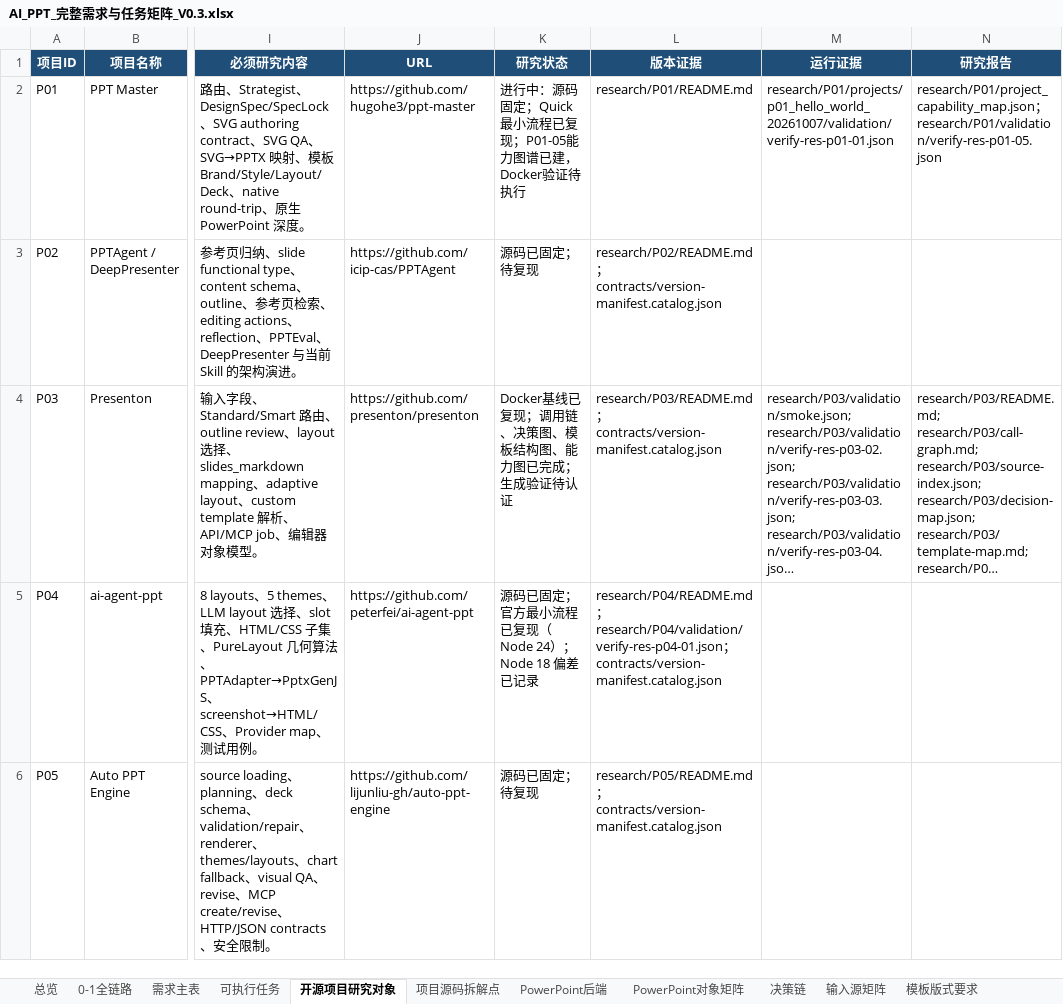
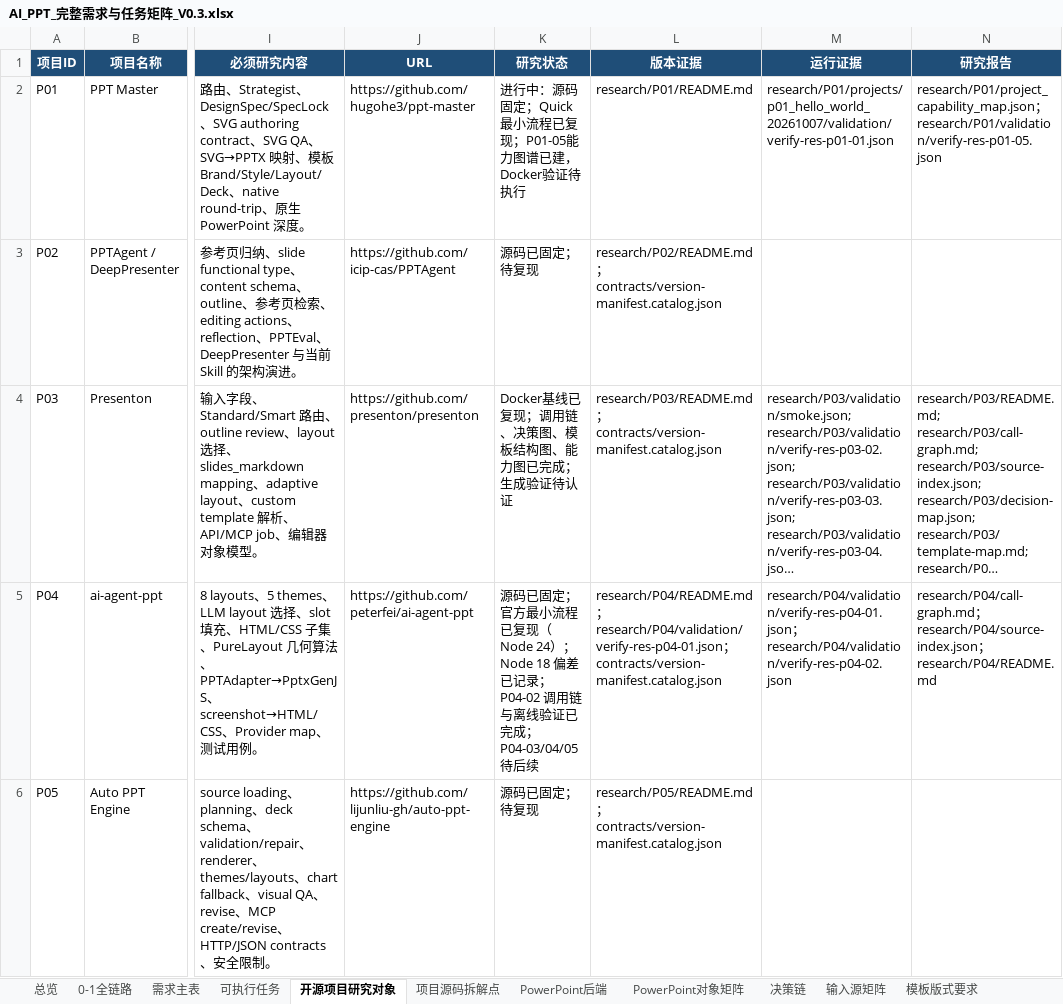
Before and after one commit to XXYoLoong/YoloongPPT, an Excel workbook: AI_PPT_完整需求与任务矩阵_V0.3.xlsx, sheet 开源项目研究对象, drawn as a sheet; only a part is shown, gaps mark what is left out; long unchanged cells end in …; values as stored, in another font and other column widths than the file's, no borders; conditional formats and table styles not drawn; the diff names each change by its address in the sheet, - before the commit and + after, or states it on an @@ line.

```diff
--- a/AI_PPT_完整需求与任务矩阵_V0.3.xlsx (sheet 开源项目研究对象)
+++ b/AI_PPT_完整需求与任务矩阵_V0.3.xlsx (sheet 开源项目研究对象)
-K5 (研究状态): …差已记录
+K5 (研究状态): …差已记录；P04-02 调用链与离线验证已完成；P04-03/04/05 待后续
-M5 (运行证据): (empty)
+M5 (运行证据): research/P04/validation/verify-res-p04-01.json；research/P04/validation/verify-res-p04-02.json
-N5 (研究报告): (empty)
+N5 (研究报告): research/P04/call-graph.md；research/P04/source-index.json；research/P04/README.md
```
Also changed, not shown: sheet 可执行任务, sheet 需求主表, sheet 总览, 10 other files.
